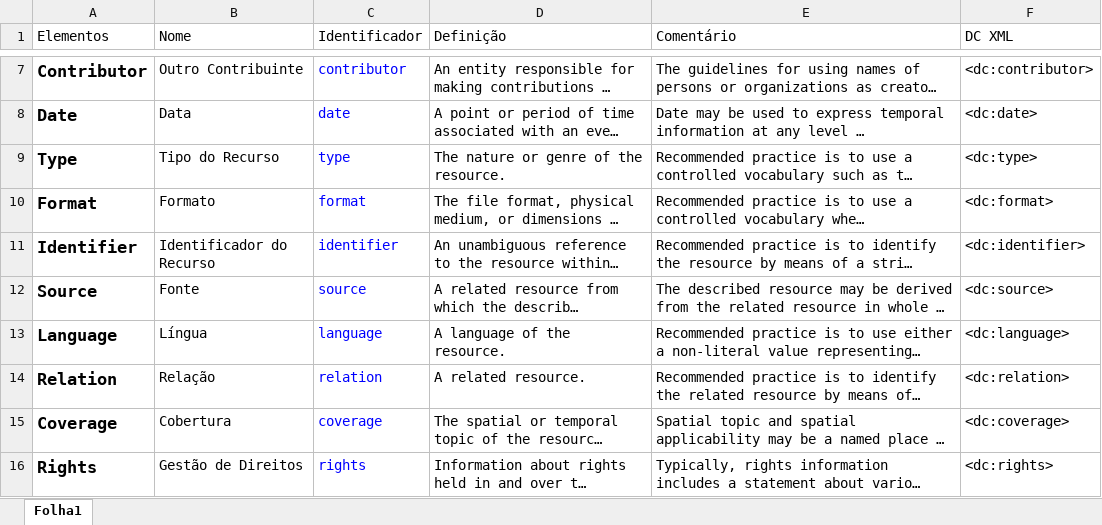
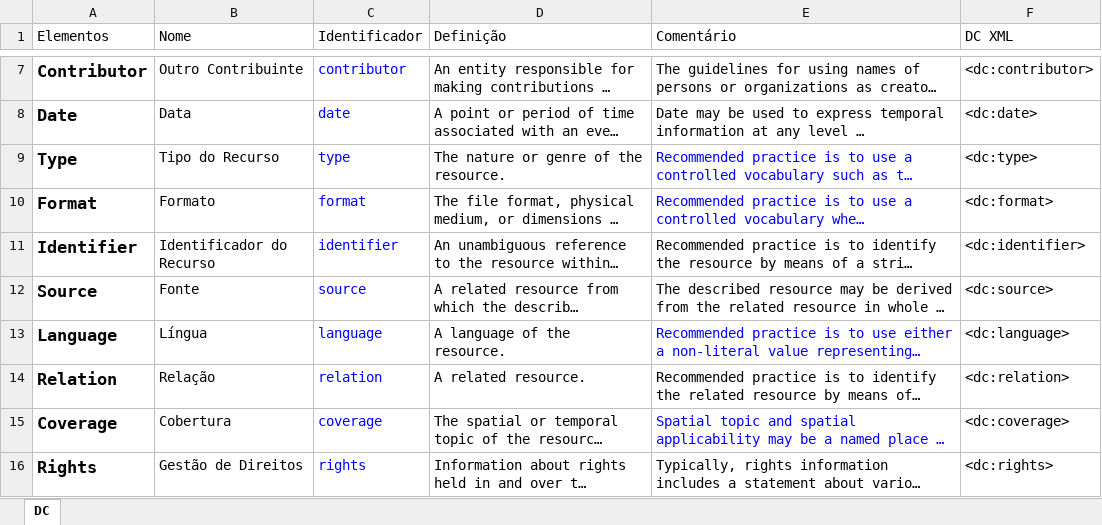
Before and after one commit to projetoalfobre/MDouro-2025-metadados, an Excel workbook: utilidades/DC_Core.xlsx, sheet DC, drawn as a sheet; only a part is shown, gaps mark what is left out; long unchanged cells end in …; values as stored, in another font and other column widths than the file's, no borders; the diff names each change by its address in the sheet, - before the commit and + after, or states it on an @@ line.

```diff
--- a/utilidades/DC_Core.xlsx (sheet DC)
+++ b/utilidades/DC_Core.xlsx (sheet DC)
-sheet tab: Folha1
+sheet tab: DC
-E9:E10 text colour: black
+E9:E10 text colour: #0000FF
-E13 text colour: black
+E13 text colour: #0000FF
-E15 text colour: black
+E15 text colour: #0000FF
```
Also changed, not shown: 4 other files.
